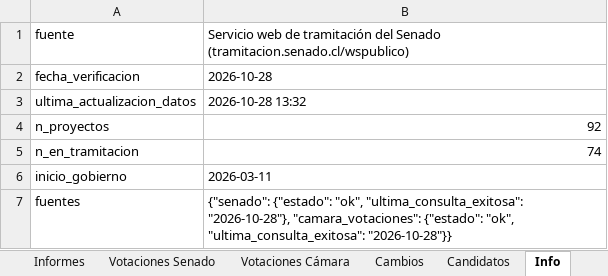
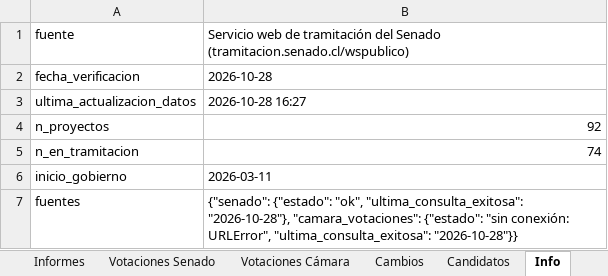
Before and after one commit to AlejandroAvYa/seguimiento-legislativo-seguridad, an Excel workbook: data/proyectos.xlsx, sheet Info, drawn as a sheet; values as stored, in another font and other column widths than the file's, no borders; the diff names each change by its address in the sheet, - before the commit and + after, or states it on an @@ line.

```diff
--- a/data/proyectos.xlsx (sheet Info)
+++ b/data/proyectos.xlsx (sheet Info)
-B3: 2026-10-28 13:32
+B3: 2026-10-28 16:27
-B7: …"camara_votaciones": {"estado": "ok", "ultima_consulta_exitosa": "2026-10-28"}}
+B7: …"camara_votaciones": {"estado": "sin conexión: URLError", "ultima_consulta_exitosa": "2026-10-28"}}
```
Also changed, not shown: sheet Proyectos, sheet Cambios, sheet Hitos, sheet Indicaciones, 38 other files.
